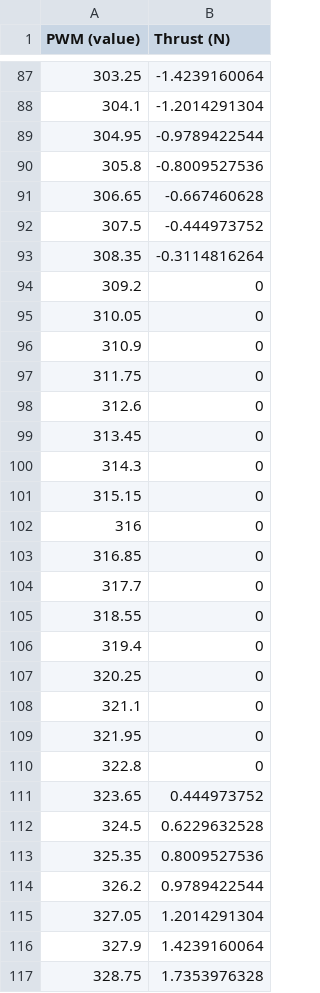
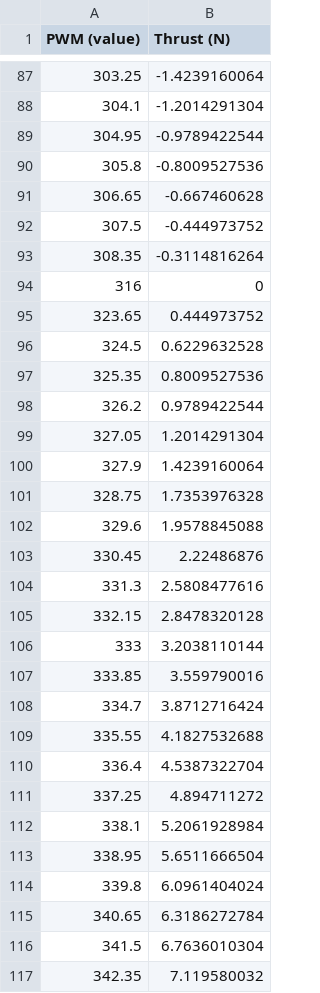
Before and after one commit to volubepossum/seadragon, a CSV file: ros2_ws/src/motor_controller/config/thrust_mapping.csv, drawn as a sheet; only a part is shown, gaps mark what is left out; the shorter side is filled out with more unchanged rows.

Commit message:
fix motor_controller

```diff
--- a/ros2_ws/src/motor_controller/config/thrust_mapping.csv
+++ b/ros2_ws/src/motor_controller/config/thrust_mapping.csv
@@ -93,19 +93,3 @@ PWM (value),Thrust (N)
 308.35,-0.3114816264
-309.2,0
-310.05,0
-310.9,0
-311.75,0
-312.6,0
-313.45,0
-314.3,0
-315.15,0
 316,0
-316.85,0
-317.7,0
-318.55,0
-319.4,0
-320.25,0
-321.1,0
-321.95,0
-322.8,0
 323.65,0.444973752
```
Also changed, not shown: 8 other files.
